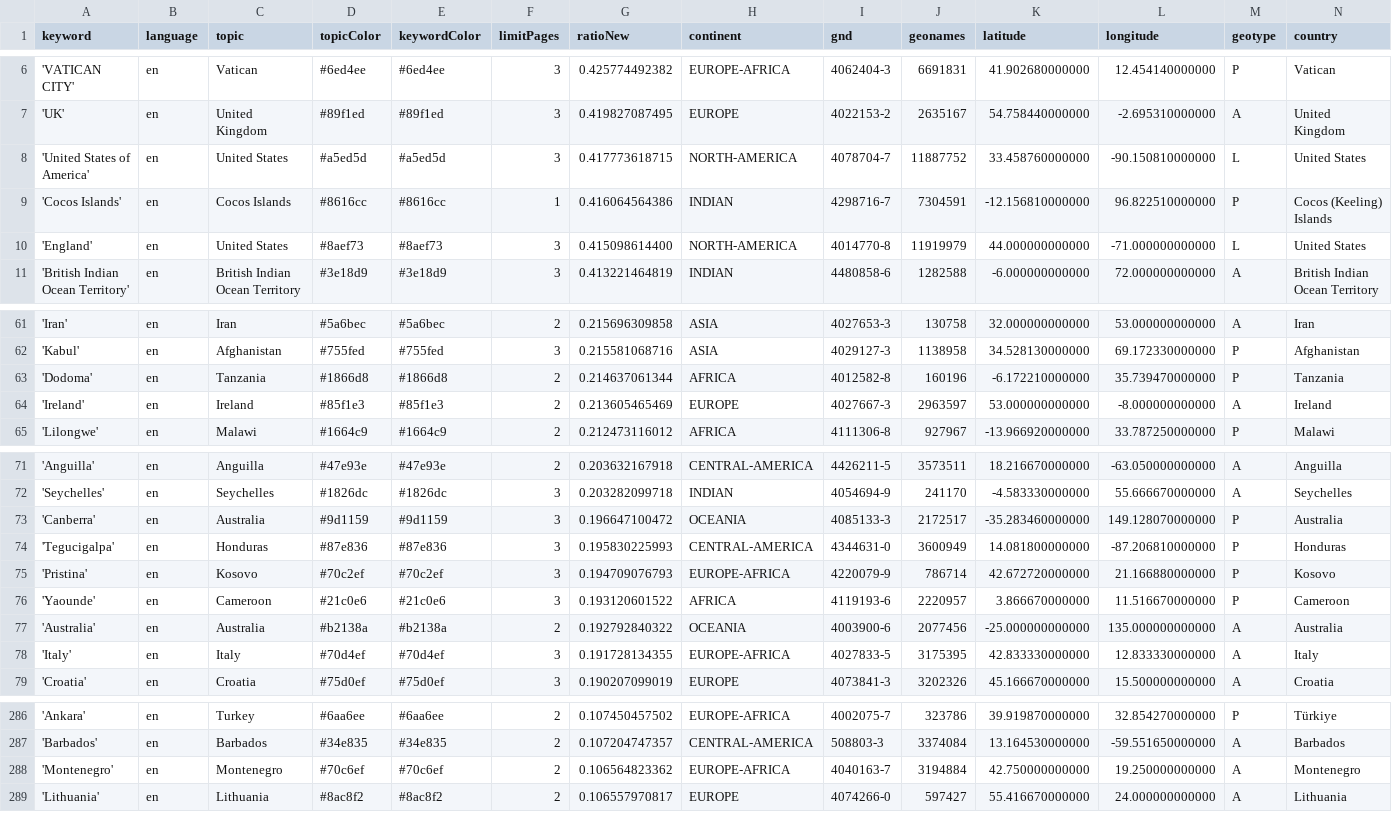
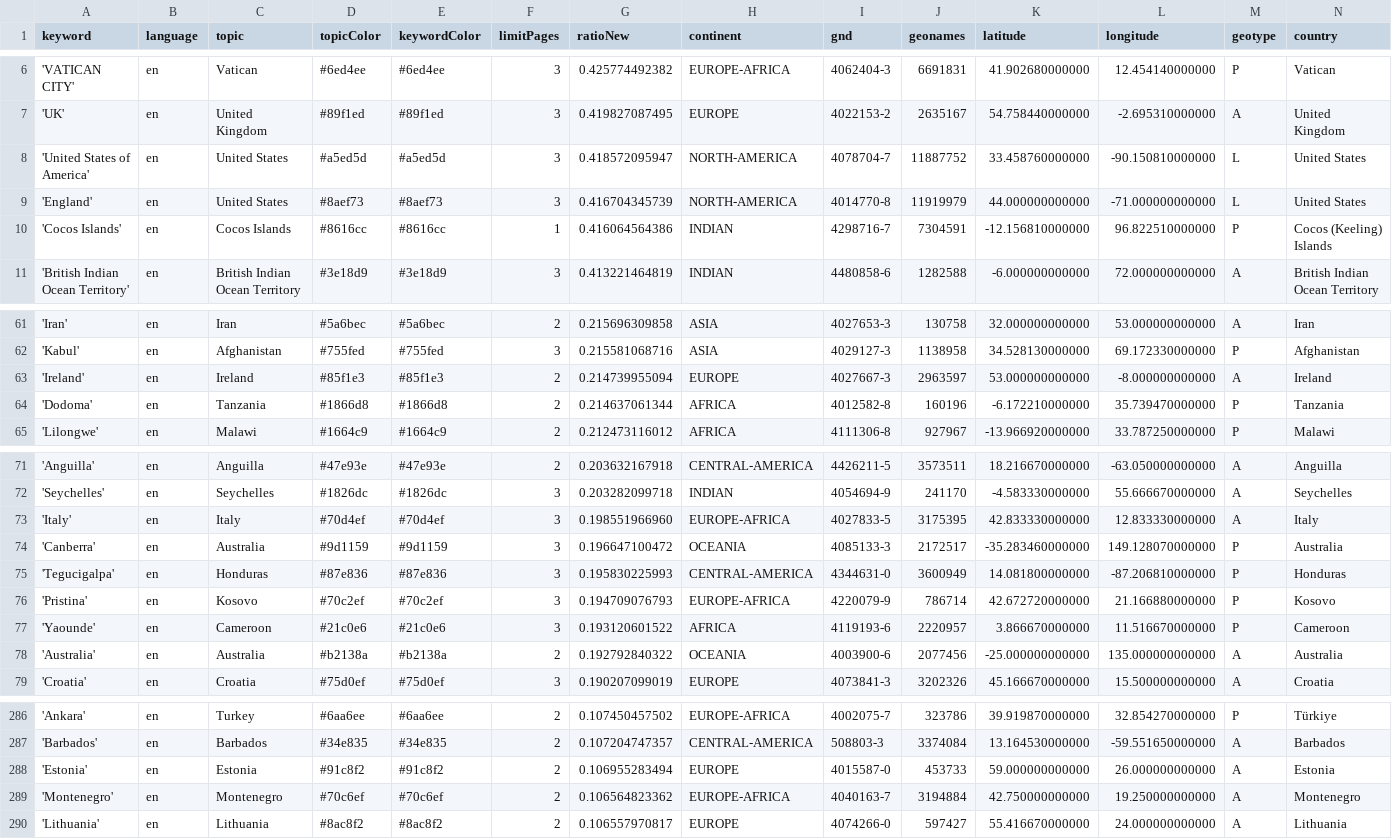
Before and after one commit to mizilett-news/locationWhisperer, a CSV file: keywords.csv, drawn as a sheet; only a part is shown, gaps mark what is left out; removed rows and columns are numbered as before the commit, all else as after; rows hold the shown columns only; the diff covers the shown part only; the diff names each change by its address in the sheet, - before the commit and + after, or states it on an @@ line.

```diff
--- a/keywords.csv
+++ b/keywords.csv
-G8 (ratioNew): 0.417773618715
+G8 (ratioNew): 0.418572095947
+row 9: 'England' | en | United States | #8aef73 | #8aef73 | 3 | 0.416704345739 | NORTH-AMERICA | 4014770-8 | 11919979 | 44.000000000000 | -71.000000000000 | L | United States
-row 10: 'England' | en | United States | #8aef73 | #8aef73 | 3 | 0.415098614400 | NORTH-AMERICA | 4014770-8 | 11919979 | 44.000000000000 | -71.000000000000 | L | United States
+row 63: 'Ireland' | en | Ireland | #85f1e3 | #85f1e3 | 2 | 0.214739955094 | EUROPE | 4027667-3 | 2963597 | 53.000000000000 | -8.000000000000 | A | Ireland
-row 64: 'Ireland' | en | Ireland | #85f1e3 | #85f1e3 | 2 | 0.213605465469 | EUROPE | 4027667-3 | 2963597 | 53.000000000000 | -8.000000000000 | A | Ireland
+row 73: 'Italy' | en | Italy | #70d4ef | #70d4ef | 3 | 0.198551966960 | EUROPE-AFRICA | 4027833-5 | 3175395 | 42.833330000000 | 12.833330000000 | A | Italy
-row 78: 'Italy' | en | Italy | #70d4ef | #70d4ef | 3 | 0.191728134355 | EUROPE-AFRICA | 4027833-5 | 3175395 | 42.833330000000 | 12.833330000000 | A | Italy
+row 288: 'Estonia' | en | Estonia | #91c8f2 | #91c8f2 | 2 | 0.106955283494 | EUROPE | 4015587-0 | 453733 | 59.000000000000 | 26.000000000000 | A | Estonia
```
Also changed, not shown: 1 removed row and 2 edited cells elsewhere in this file, csv/news_2026_01.csv, csv/news_2026_02.csv.
